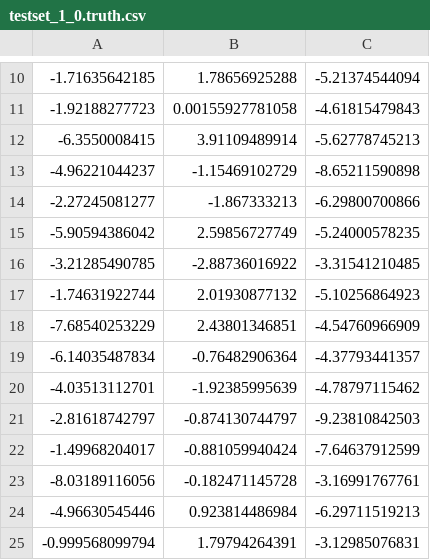
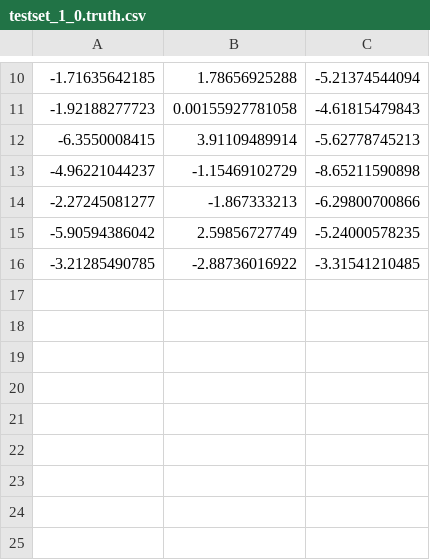
Before and after one commit to ciechowoj/calibration, a CSV file: data/testset_1_0.truth.csv, drawn as a sheet; only a part is shown, gaps mark what is left out.

```diff
--- a/data/testset_1_0.truth.csv
+++ b/data/testset_1_0.truth.csv
@@ -16,10 +16 @@
 -3.21285490785; -2.88736016922; -3.31541210485
--1.74631922744; 2.01930877132; -5.10256864923
--7.68540253229; 2.43801346851; -4.54760966909
--6.14035487834; -0.76482906364; -4.37793441357
--4.03513112701; -1.92385995639; -4.78797115462
--2.81618742797; -0.874130744797; -9.23810842503
--1.49968204017; -0.881059940424; -7.64637912599
--8.03189116056; -0.182471145728; -3.16991767761
--4.96630545446; 0.923814486984; -6.29711519213
--0.999568099794; 1.79794264391; -3.12985076831
```
Also changed, not shown: data/testset_0_0.csv, data/testset_1_0.csv, 43 other files.
